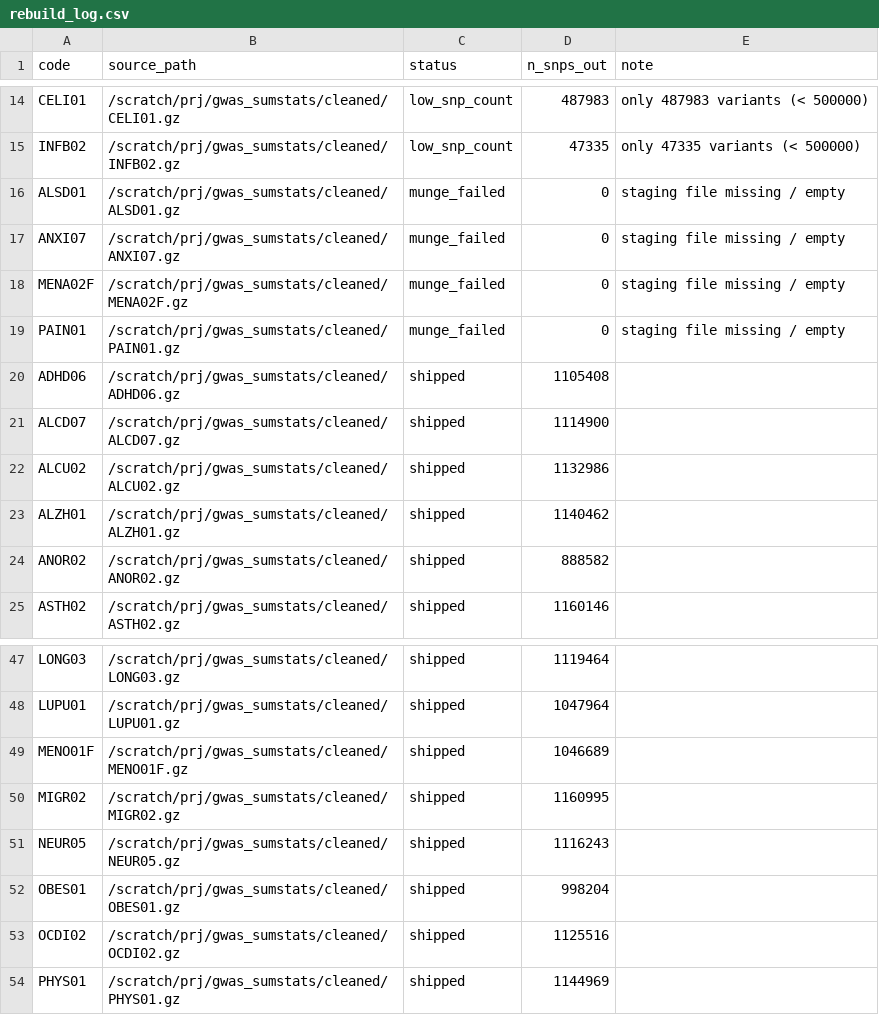
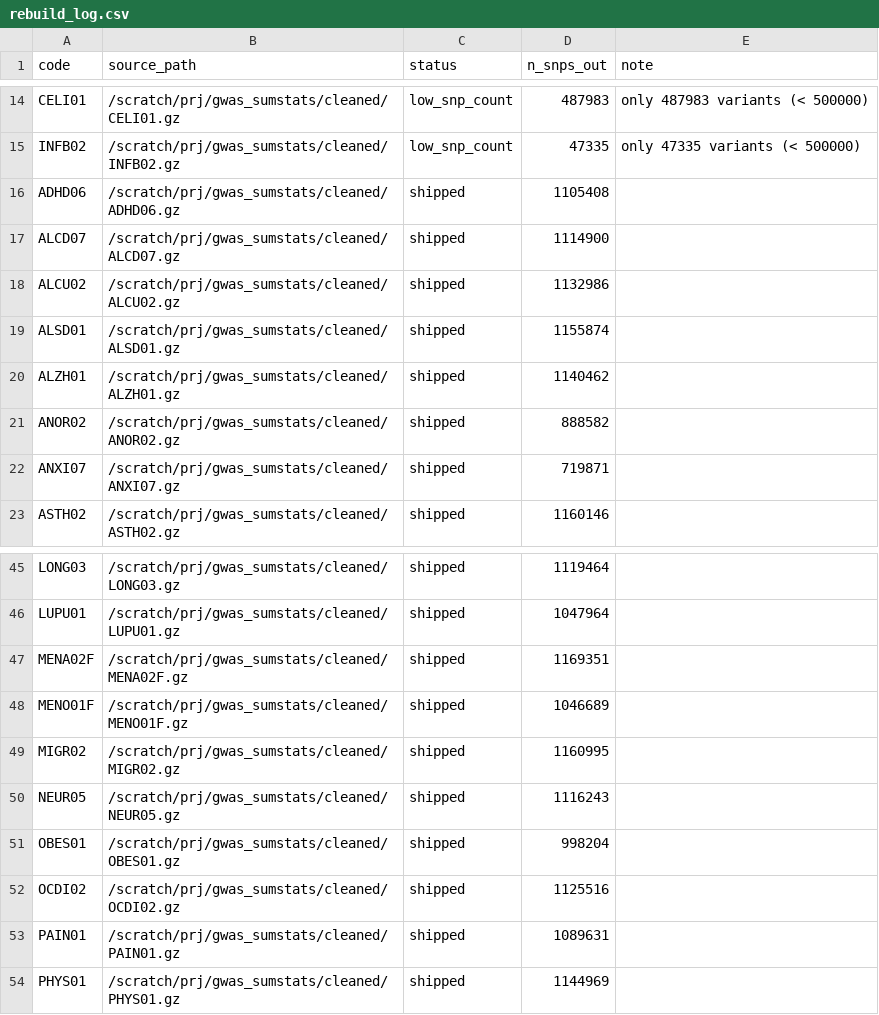
Before and after one commit to opain/GenoDisc, a CSV file: pipeline/misc/secondary_gwas/rebuild_log.csv, drawn as a sheet; only a part is shown, gaps mark what is left out; removed rows and columns are numbered as before the commit, all else as after; the diff names each change by its address in the sheet, - before the commit and + after, or states it on an @@ line.

```diff
--- a/pipeline/misc/secondary_gwas/rebuild_log.csv
+++ b/pipeline/misc/secondary_gwas/rebuild_log.csv
-row 16: ALSD01 | /scratch/prj/gwas_sumstats/cleaned/ALSD01.gz | munge_failed | 0 | staging file missing / empty
-row 17: ANXI07 | /scratch/prj/gwas_sumstats/cleaned/ANXI07.gz | munge_failed | 0 | staging file missing / empty
-row 18: MENA02F | /scratch/prj/gwas_sumstats/cleaned/MENA02F.gz | munge_failed | 0 | staging file missing / empty
-row 19: PAIN01 | /scratch/prj/gwas_sumstats/cleaned/PAIN01.gz | munge_failed | 0 | staging file missing / empty
+row 19: ALSD01 | /scratch/prj/gwas_sumstats/cleaned/ALSD01.gz | shipped | 1155874
+row 22: ANXI07 | /scratch/prj/gwas_sumstats/cleaned/ANXI07.gz | shipped | 719871
+row 47: MENA02F | /scratch/prj/gwas_sumstats/cleaned/MENA02F.gz | shipped | 1169351
+row 53: PAIN01 | /scratch/prj/gwas_sumstats/cleaned/PAIN01.gz | shipped | 1089631
```
Also changed, not shown: 4 other files.
